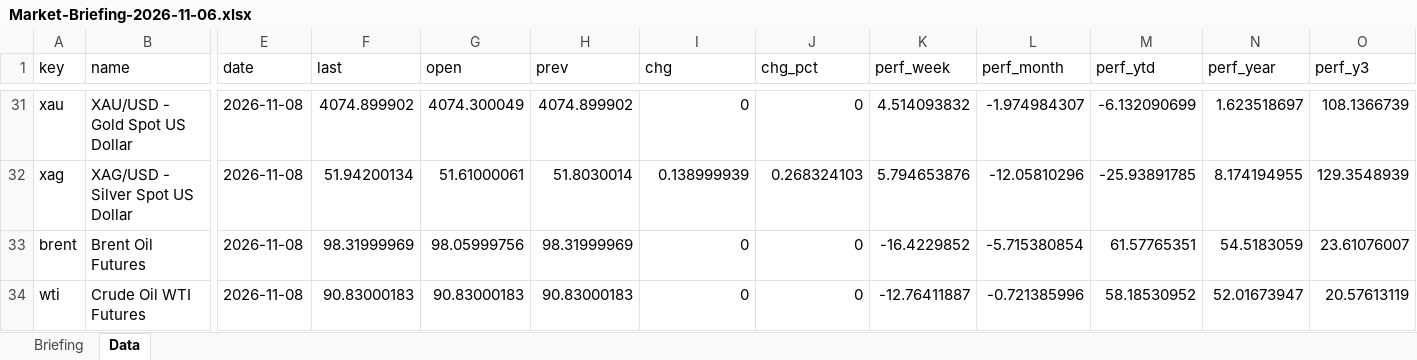
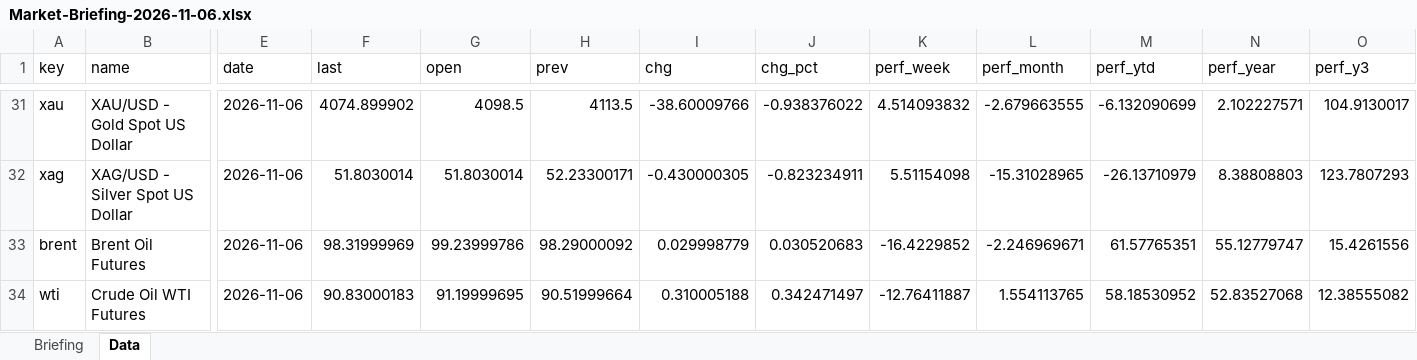
Before and after one commit to Wolfindrake/markets-briefing, an Excel workbook: site/downloads/Market-Briefing-2026-11-06.xlsx, sheet Data, drawn as a sheet; only a part is shown, gaps mark what is left out; values as stored, in another font and other column widths than the file's, no borders; the diff covers the shown part only; the diff names each change by its address in the sheet, - before the commit and + after, or states it on an @@ line.

Commit message:
Data refresh 2026-11-08

```diff
--- a/site/downloads/Market-Briefing-2026-11-06.xlsx (sheet Data)
+++ b/site/downloads/Market-Briefing-2026-11-06.xlsx (sheet Data)
-E31:E34 (date): 2026-11-08
+E31:E34 (date): 2026-11-06
-G31 (open): 4074.300049
+G31 (open): 4098.5
-H31 (prev): 4074.899902
+H31 (prev): 4113.5
-I31 (chg): 0
+I31 (chg): -38.60009766
-J31 (chg_pct): 0
+J31 (chg_pct): -0.938376022
-L31 (perf_month): -1.974984307
+L31 (perf_month): -2.679663555
-N31 (perf_year): 1.623518697
+N31 (perf_year): 2.102227571
-O31 (perf_y3): 108.1366739
+O31 (perf_y3): 104.9130017
-F32 (last): 51.94200134
+F32 (last): 51.8030014
-G32 (open): 51.61000061
+G32 (open): 51.8030014
-H32 (prev): 51.8030014
+H32 (prev): 52.23300171
-I32 (chg): 0.138999939
+I32 (chg): -0.430000305
-J32 (chg_pct): 0.268324103
+J32 (chg_pct): -0.823234911
-K32 (perf_week): 5.794653876
+K32 (perf_week): 5.51154098
-L32 (perf_month): -12.05810296
+L32 (perf_month): -15.31028965
-M32 (perf_ytd): -25.93891785
+M32 (perf_ytd): -26.13710979
-N32 (perf_year): 8.174194955
+N32 (perf_year): 8.38808803
-O32 (perf_y3): 129.3548939
+O32 (perf_y3): 123.7807293
-G33 (open): 98.05999756
+G33 (open): 99.23999786
-H33 (prev): 98.31999969
+H33 (prev): 98.29000092
-I33 (chg): 0
+I33 (chg): 0.029998779
-J33 (chg_pct): 0
+J33 (chg_pct): 0.030520683
-L33 (perf_month): -5.715380854
+L33 (perf_month): -2.246969671
-N33 (perf_year): 54.5183059
+N33 (perf_year): 55.12779747
-O33 (perf_y3): 23.61076007
+O33 (perf_y3): 15.4261556
-G34 (open): 90.83000183
+G34 (open): 91.19999695
-H34 (prev): 90.83000183
+H34 (prev): 90.51999664
-I34 (chg): 0
+I34 (chg): 0.310005188
-J34 (chg_pct): 0
+J34 (chg_pct): 0.342471497
-L34 (perf_month): -0.721385996
+L34 (perf_month): 1.554113765
-N34 (perf_year): 52.01673947
+N34 (perf_year): 52.83527068
-O34 (perf_y3): 20.57613119
+O34 (perf_y3): 12.38555082
```
Also changed, not shown: 63 edited cells elsewhere in this sheet, sheet Briefing, site/downloads/Market-Briefing-latest.xlsx, 5 other files.
